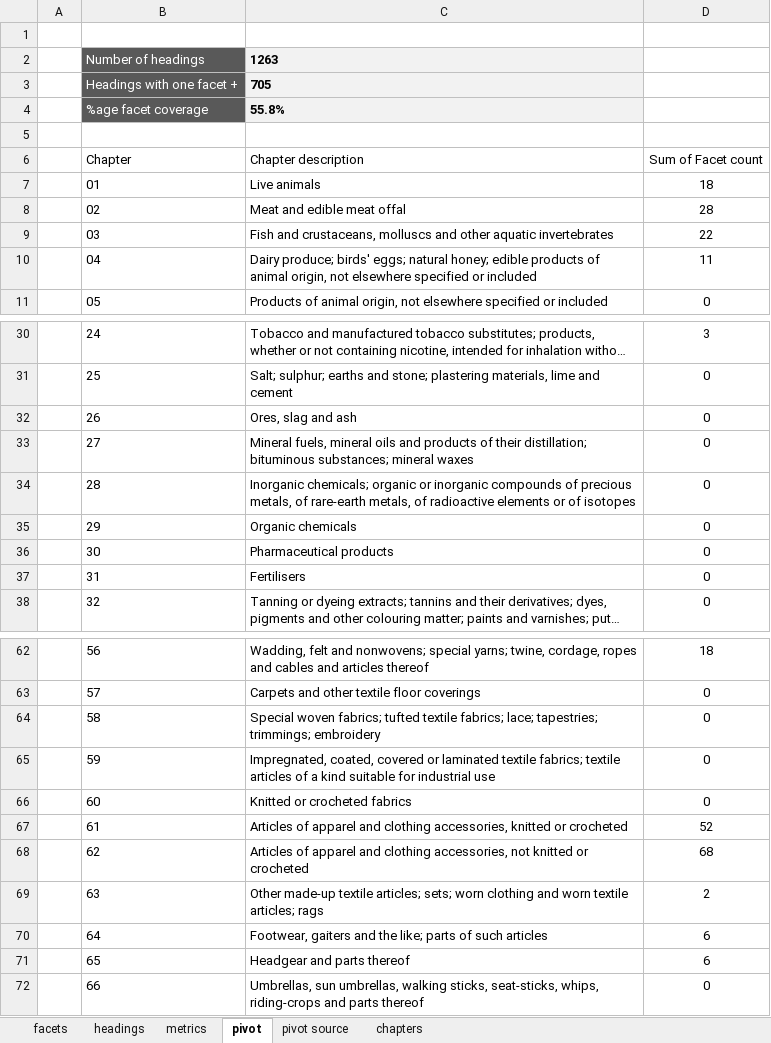
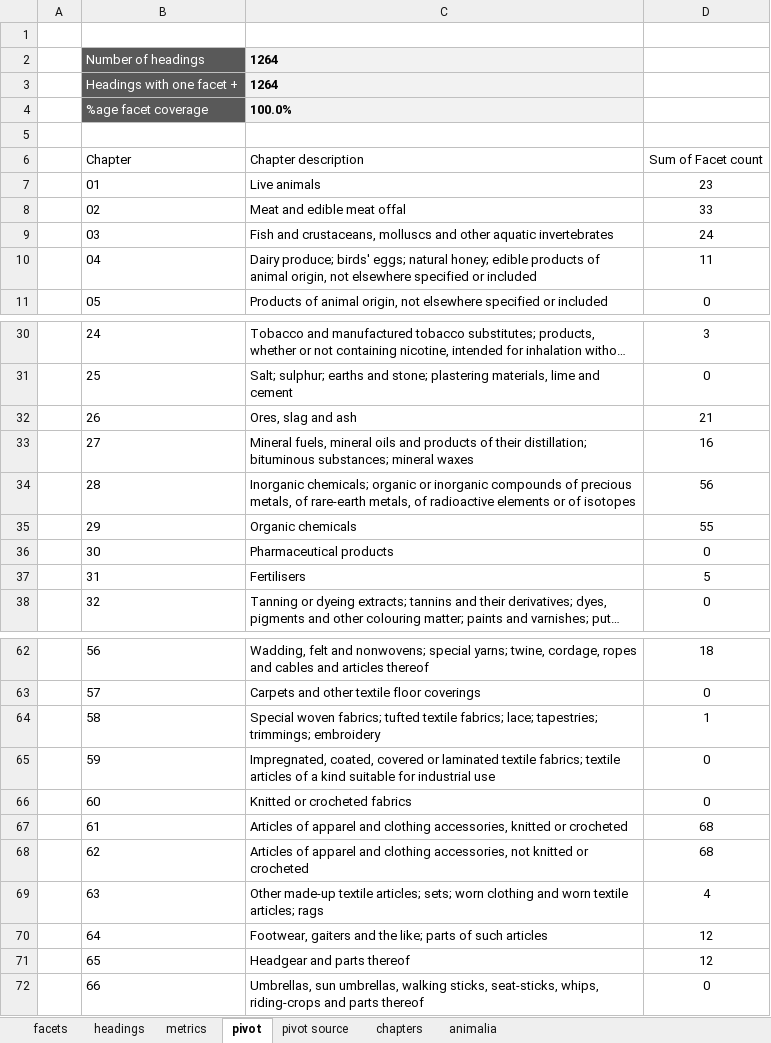
Before and after one commit to mattlavis-transform/tariff-elastic, an Excel workbook: resources/facets_source/tariff_facets.xlsx, sheet pivot, drawn as a sheet; only a part is shown, gaps mark what is left out; long unchanged cells end in …; values as stored, in another font and other column widths than the file's, no borders; the diff covers the shown part only; the diff names each change by its address in the sheet, - before the commit and + after, or states it on an @@ line.

```diff
--- a/resources/facets_source/tariff_facets.xlsx (sheet pivot)
+++ b/resources/facets_source/tariff_facets.xlsx (sheet pivot)
+sheet tab: animalia
-C2: 1263
+C2: 1264
-C3: 705
+C3: 1264
-C4: 55.8%
+C4: 100.0%
-D7: 18
+D7: 23
-D8: 28
+D8: 33
-D9: 22
+D9: 24
-D32: 0
+D32: 21
-D33: 0
+D33: 16
-D34: 0
+D34: 56
-D35: 0
+D35: 55
-D37: 0
+D37: 5
-D64: 0
+D64: 1
-D67: 52
+D67: 68
-D69: 2
+D69: 4
-D70:D71: 6
+D70:D71: 12
```
Also changed, not shown: 9 edited cells elsewhere in this sheet, sheet pivot source, sheet headings, sheet facets, sheet metrics, formulas that keep their value, 54 other files.
